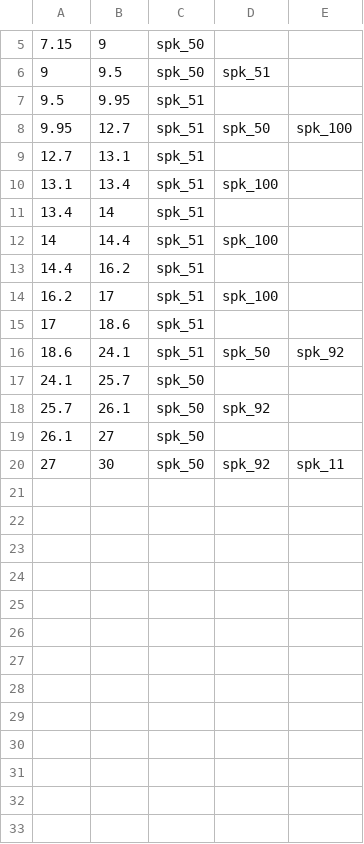
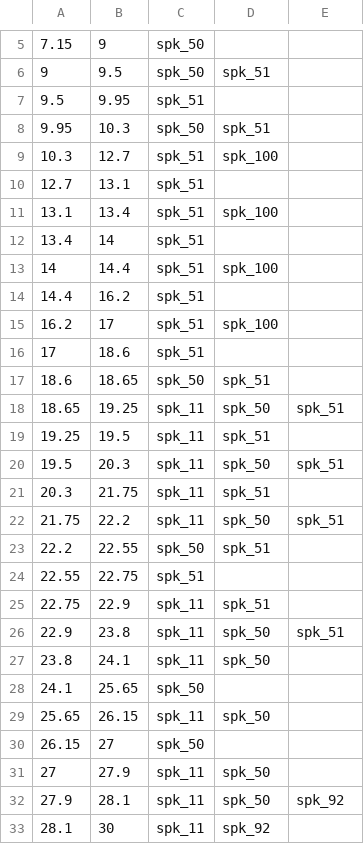
Before and after one commit to mkunes/CNN-overlap-detection, a CSV file: labels/SSPNet_precise_SPECOM2019/06-11-08_1290_1320.csv, drawn as a sheet; only a part is shown, gaps mark what is left out.

Commit message:
updated the SPECOM paper to use the most recent version of ref. labels

```diff
--- a/labels/SSPNet_precise_SPECOM2019/06-11-08_1290_1320.csv
+++ b/labels/SSPNet_precise_SPECOM2019/06-11-08_1290_1320.csv
@@ -7,3 +7,4 @@
 9.5,9.95, spk_51,,
-9.95,12.7, spk_51, spk_50, spk_100
+9.95,10.3, spk_50, spk_51,
+10.3,12.7, spk_51, spk_100,
 12.7,13.1, spk_51,,
@@ -15,6 +16,18 @@
 17,18.6, spk_51,,
-18.6,24.1, spk_51, spk_50, spk_92
-24.1,25.7, spk_50,,
-25.7,26.1, spk_50, spk_92,
-26.1,27, spk_50,,
-27,30, spk_50, spk_92, spk_11
+18.6,18.65, spk_50, spk_51,
+18.65,19.25, spk_11, spk_50, spk_51
+19.25,19.5, spk_11, spk_51,
+19.5,20.3, spk_11, spk_50, spk_51
+20.3,21.75, spk_11, spk_51,
+21.75,22.2, spk_11, spk_50, spk_51
+22.2,22.55, spk_50, spk_51,
+22.55,22.75, spk_51,,
+22.75,22.9, spk_11, spk_51,
+22.9,23.8, spk_11, spk_50, spk_51
+23.8,24.1, spk_11, spk_50,
+24.1,25.65, spk_50,,
+25.65,26.15, spk_11, spk_50,
+26.15,27, spk_50,,
+27,27.9, spk_11, spk_50,
+27.9,28.1, spk_11, spk_50, spk_92
+28.1,30, spk_11, spk_92,
```
Also changed, not shown: 3 other files.
